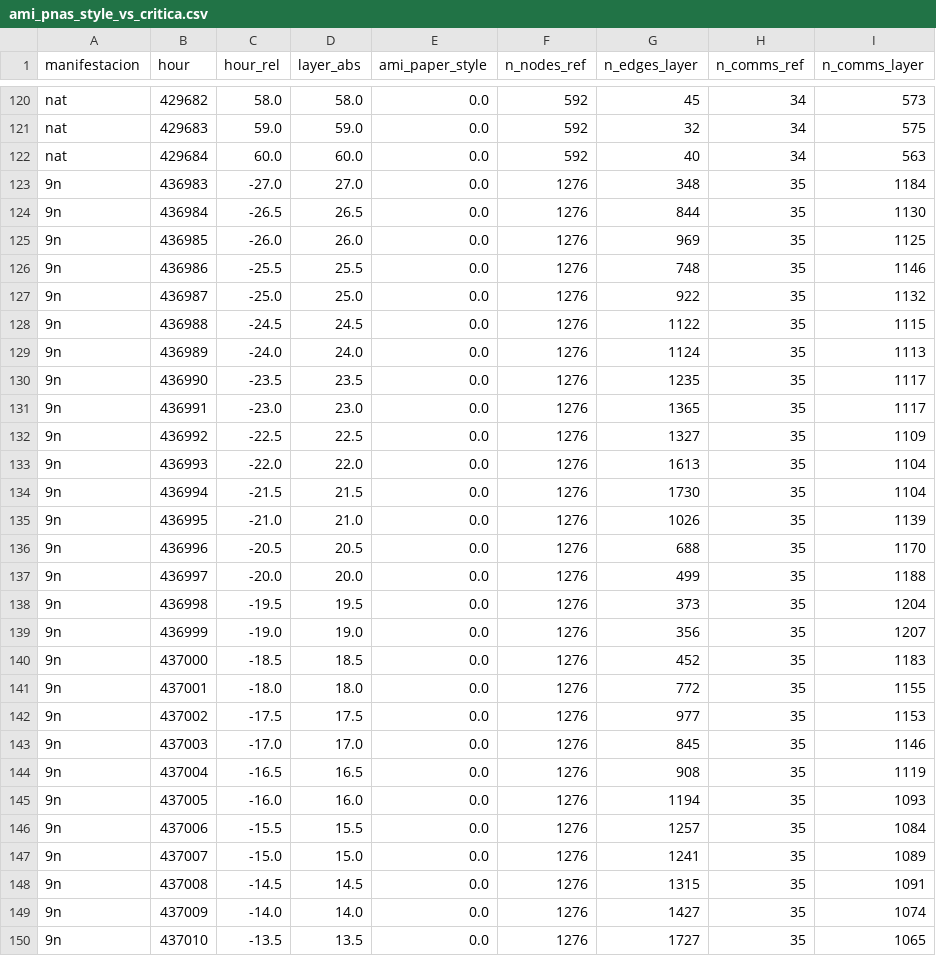
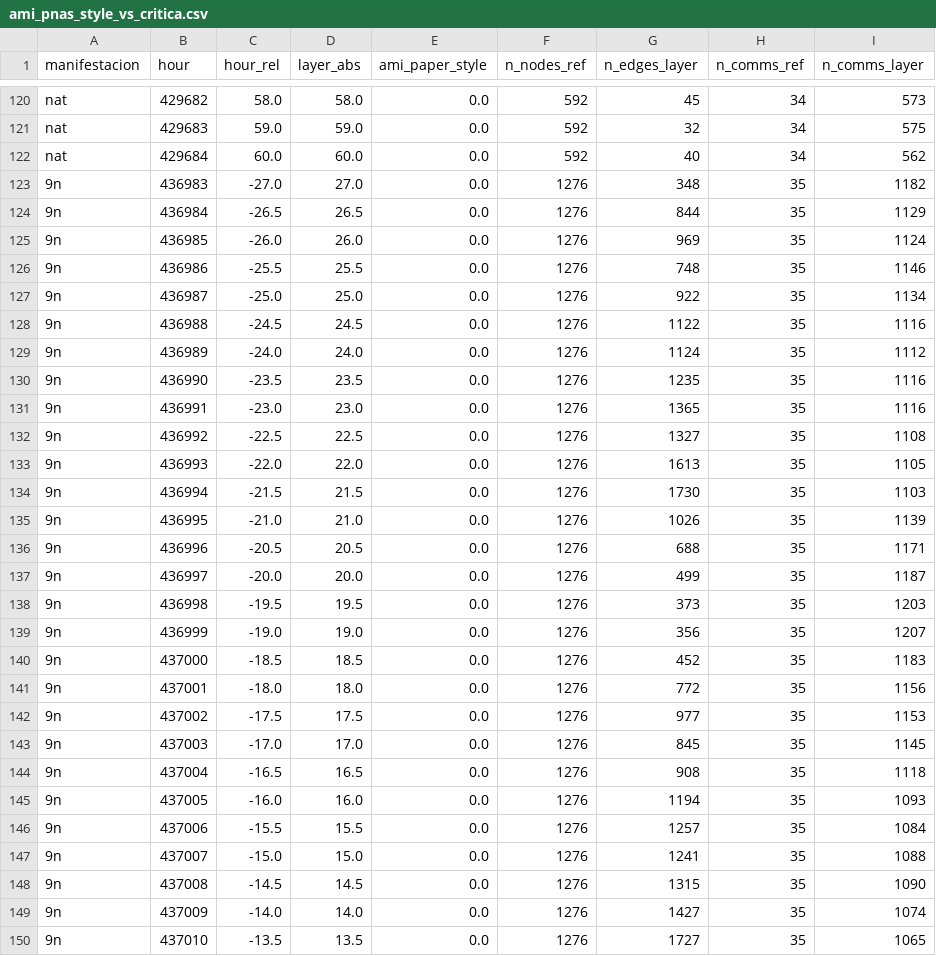
Before and after one commit to Manusua/self-similarity-in-social-movements, a CSV file: measures/ami_pnas_style_vs_critica.csv, drawn as a sheet; only a part is shown, gaps mark what is left out; the diff covers the shown part only.

```diff
--- a/measures/ami_pnas_style_vs_critica.csv
+++ b/measures/ami_pnas_style_vs_critica.csv
@@ -121,29 +121,29 @@ nat,429682,58.0,58.0,0.0,592,45,34,573
 nat,429683,59.0,59.0,0.0,592,32,34,575
-nat,429684,60.0,60.0,0.0,592,40,34,563
-9n,436983,-27.0,27.0,0.0,1276,348,35,1184
-9n,436984,-26.5,26.5,0.0,1276,844,35,1130
-9n,436985,-26.0,26.0,0.0,1276,969,35,1125
+nat,429684,60.0,60.0,0.0,592,40,34,562
+9n,436983,-27.0,27.0,0.0,1276,348,35,1182
+9n,436984,-26.5,26.5,0.0,1276,844,35,1129
+9n,436985,-26.0,26.0,0.0,1276,969,35,1124
 9n,436986,-25.5,25.5,0.0,1276,748,35,1146
-9n,436987,-25.0,25.0,0.0,1276,922,35,1132
-9n,436988,-24.5,24.5,0.0,1276,1122,35,1115
-9n,436989,-24.0,24.0,0.0,1276,1124,35,1113
-9n,436990,-23.5,23.5,0.0,1276,1235,35,1117
-9n,436991,-23.0,23.0,0.0,1276,1365,35,1117
-9n,436992,-22.5,22.5,0.0,1276,1327,35,1109
-9n,436993,-22.0,22.0,0.0,1276,1613,35,1104
-9n,436994,-21.5,21.5,0.0,1276,1730,35,1104
+9n,436987,-25.0,25.0,0.0,1276,922,35,1134
+9n,436988,-24.5,24.5,0.0,1276,1122,35,1116
+9n,436989,-24.0,24.0,0.0,1276,1124,35,1112
+9n,436990,-23.5,23.5,0.0,1276,1235,35,1116
+9n,436991,-23.0,23.0,0.0,1276,1365,35,1116
+9n,436992,-22.5,22.5,0.0,1276,1327,35,1108
+9n,436993,-22.0,22.0,0.0,1276,1613,35,1105
+9n,436994,-21.5,21.5,0.0,1276,1730,35,1103
 9n,436995,-21.0,21.0,0.0,1276,1026,35,1139
-9n,436996,-20.5,20.5,0.0,1276,688,35,1170
-9n,436997,-20.0,20.0,0.0,1276,499,35,1188
-9n,436998,-19.5,19.5,0.0,1276,373,35,1204
+9n,436996,-20.5,20.5,0.0,1276,688,35,1171
+9n,436997,-20.0,20.0,0.0,1276,499,35,1187
+9n,436998,-19.5,19.5,0.0,1276,373,35,1203
 9n,436999,-19.0,19.0,0.0,1276,356,35,1207
 9n,437000,-18.5,18.5,0.0,1276,452,35,1183
-9n,437001,-18.0,18.0,0.0,1276,772,35,1155
+9n,437001,-18.0,18.0,0.0,1276,772,35,1156
 9n,437002,-17.5,17.5,0.0,1276,977,35,1153
-9n,437003,-17.0,17.0,0.0,1276,845,35,1146
-9n,437004,-16.5,16.5,0.0,1276,908,35,1119
+9n,437003,-17.0,17.0,0.0,1276,845,35,1145
+9n,437004,-16.5,16.5,0.0,1276,908,35,1118
 9n,437005,-16.0,16.0,0.0,1276,1194,35,1093
 9n,437006,-15.5,15.5,0.0,1276,1257,35,1084
-9n,437007,-15.0,15.0,0.0,1276,1241,35,1089
-9n,437008,-14.5,14.5,0.0,1276,1315,35,1091
+9n,437007,-15.0,15.0,0.0,1276,1241,35,1088
+9n,437008,-14.5,14.5,0.0,1276,1315,35,1090
 9n,437009,-14.0,14.0,0.0,1276,1427,35,1074
```
Also changed, not shown: 85 edited cells elsewhere in this file, measures/ami_lcc_vs_critica.csv, 44 other files.
